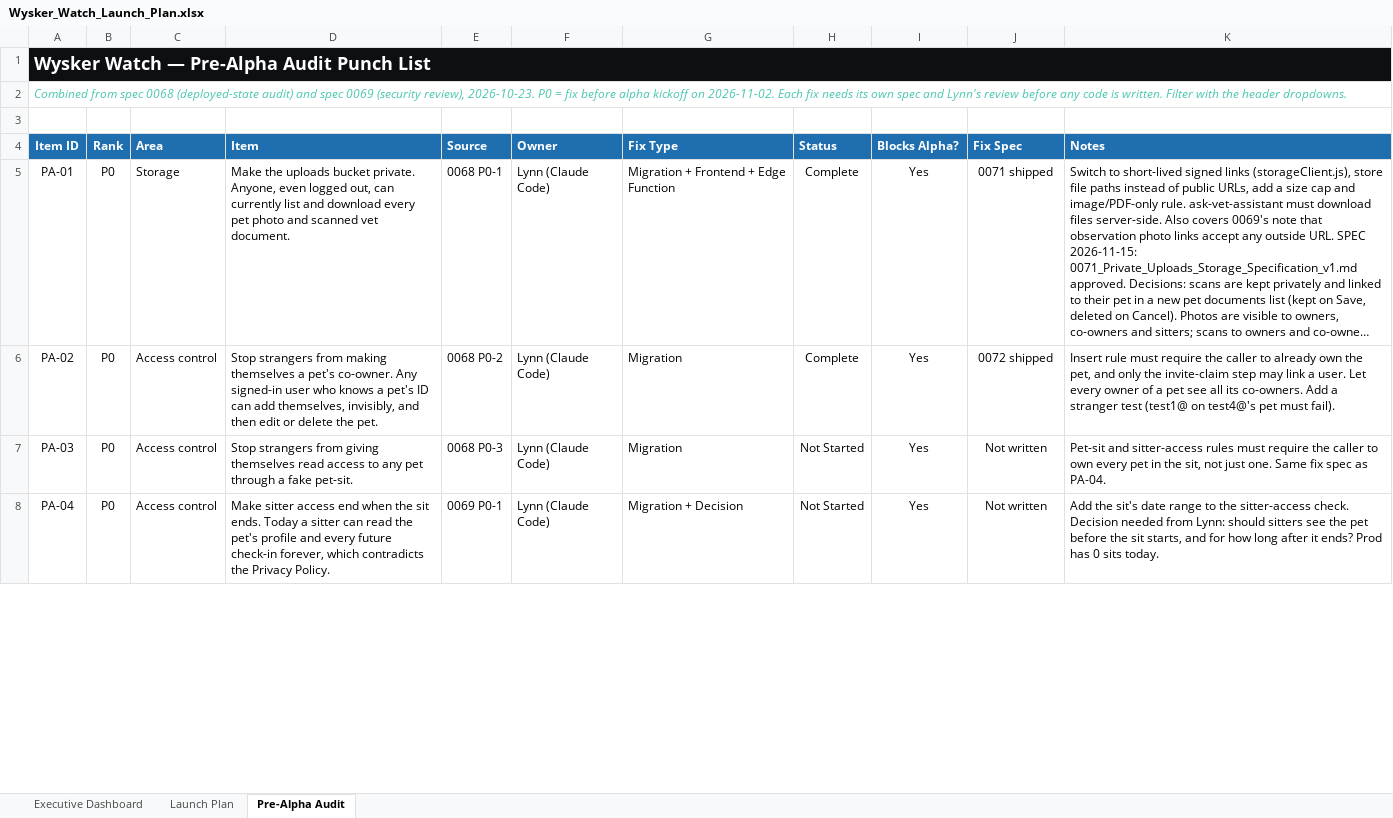
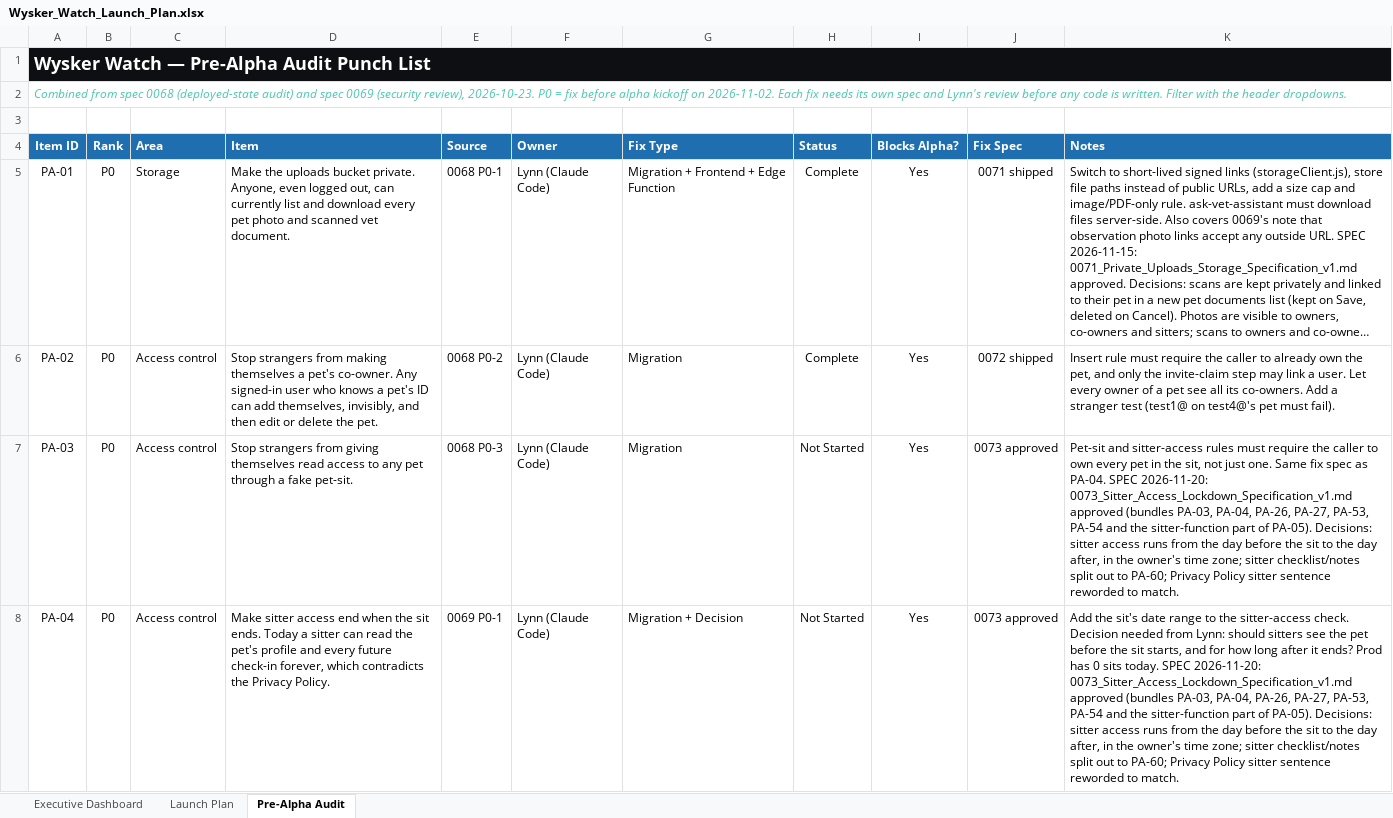
Before and after one commit to YellowVelo/whisker-watch-supabase, an Excel workbook: docs/planning/Wysker_Watch_Launch_Plan.xlsx, sheet Pre-Alpha Audit, drawn as a sheet; only a part is shown; long unchanged cells end in …; values as stored, in another font and other column widths than the file's, no borders; conditional formats not drawn; the diff covers the shown part only; the diff names each change by its address in the sheet, - before the commit and + after, or states it on an @@ line.

```diff
--- a/docs/planning/Wysker_Watch_Launch_Plan.xlsx (sheet Pre-Alpha Audit)
+++ b/docs/planning/Wysker_Watch_Launch_Plan.xlsx (sheet Pre-Alpha Audit)
-J7:J8 (Fix Spec): Not written
+J7:J8 (Fix Spec): 0073 approved
-K7 (Notes): …as PA-04.
+K7 (Notes): …as PA-04. SPEC 2026-11-20: 0073_Sitter_Access_Lockdown_Specification_v1.md approved (bundles PA-03, PA-04, PA-26, PA-27, PA-53, PA-54 and the sitter-function part of PA-05). Decisions: sitter access runs from the day before the sit to the day after, in the owner's time zone; sitter checklist/notes split out to PA-60; Privacy Policy sitter sentence reworded to match.
-K8 (Notes): …sits today.
+K8 (Notes): …sits today. SPEC 2026-11-20: 0073_Sitter_Access_Lockdown_Specification_v1.md approved (bundles PA-03, PA-04, PA-26, PA-27, PA-53, PA-54 and the sitter-function part of PA-05). Decisions: sitter access runs from the day before the sit to the day after, in the owner's time zone; sitter checklist/notes split out to PA-60; Privacy Policy sitter sentence reworded to match.
```
Also changed, not shown: 1 added row and 9 edited cells elsewhere in this sheet, 1 other file.
